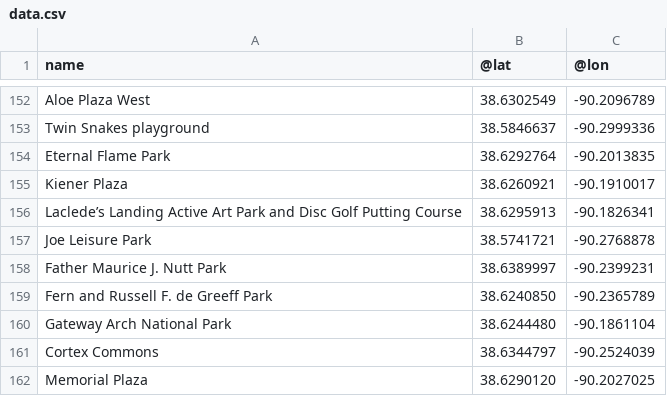
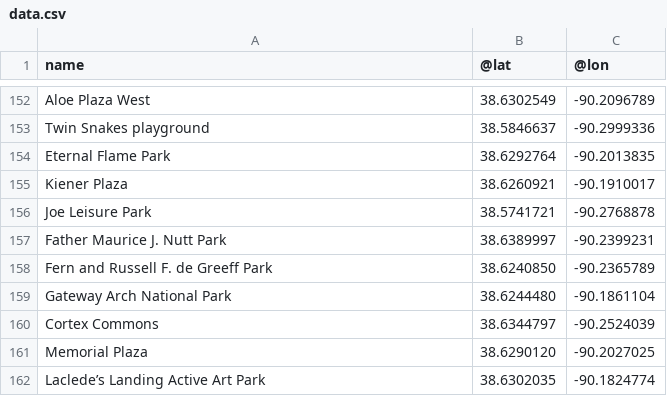
Before and after one commit to data-engineering-workshop/overpass, a CSV file: data.csv, drawn as a sheet; only a part is shown, gaps mark what is left out.

```diff
--- a/data.csv
+++ b/data.csv
@@ -155,3 +155,2 @@ Eternal Flame Park,38.6292764,-90.2013835
 Kiener Plaza,38.6260921,-90.1910017
-Laclede’s Landing Active Art Park and Disc Golf Putting Course,38.6295913,-90.1826341
 Joe Leisure Park,38.5741721,-90.2768878
@@ -162 +161,2 @@ Cortex Commons,38.6344797,-90.2524039
 Memorial Plaza,38.6290120,-90.2027025
+Laclede’s Landing Active Art Park,38.6302035,-90.1824774
```
